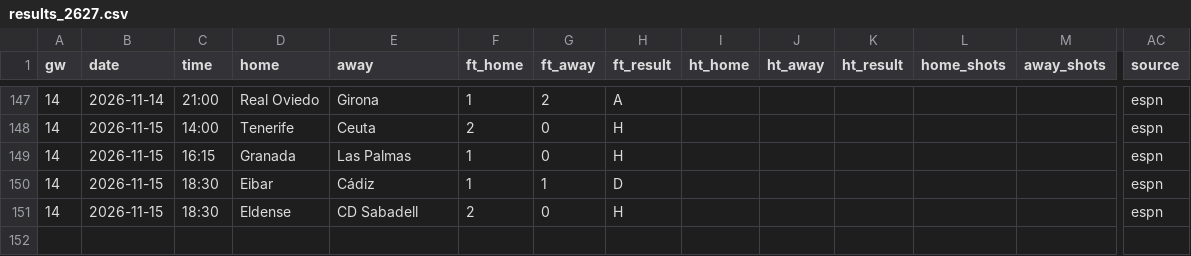
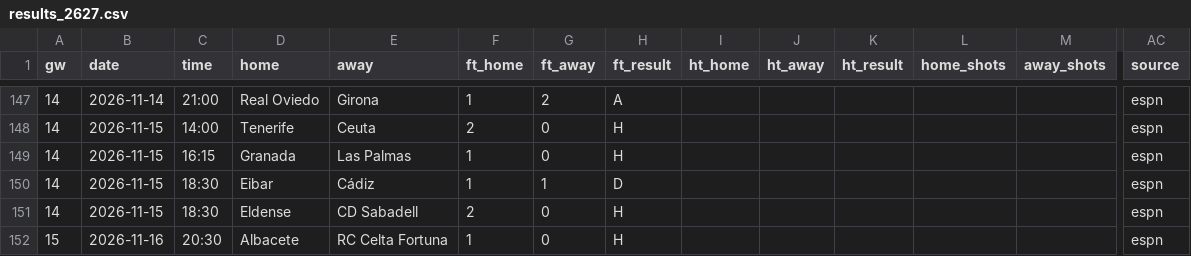
Before and after one commit to L1nu-X/open-matchday, a CSV file: data/ESP_2_segunda-division/results_2627.csv, drawn as a sheet; only a part is shown, gaps mark what is left out; rows hold the shown columns only; the diff names each change by its address in the sheet, - before the commit and + after, or states it on an @@ line.

```diff
--- a/data/ESP_2_segunda-division/results_2627.csv
+++ b/data/ESP_2_segunda-division/results_2627.csv
+row 152: 15 | 2026-11-16 | 20:30 | Albacete | RC Celta Fortuna | 1 | 0 | H |  |  |  |  |  | espn
```
Also changed, not shown: data/ENG_3_league-one/results_2627.csv, data/ENG_4_league-two/results_2627.csv, 14 other files.
